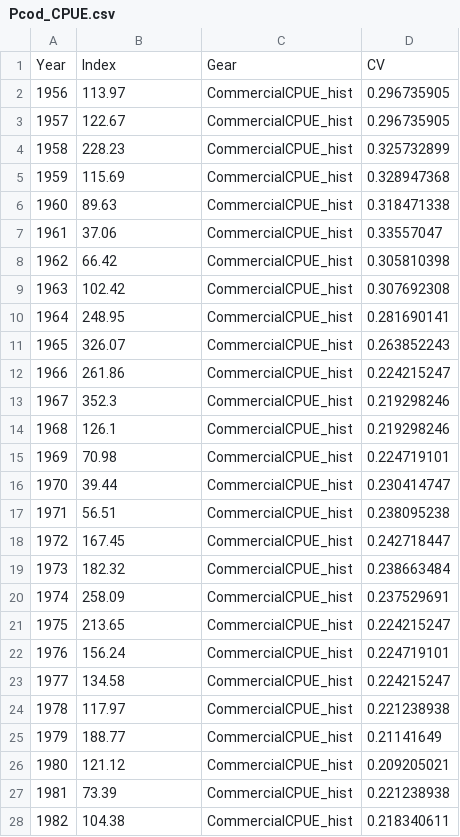
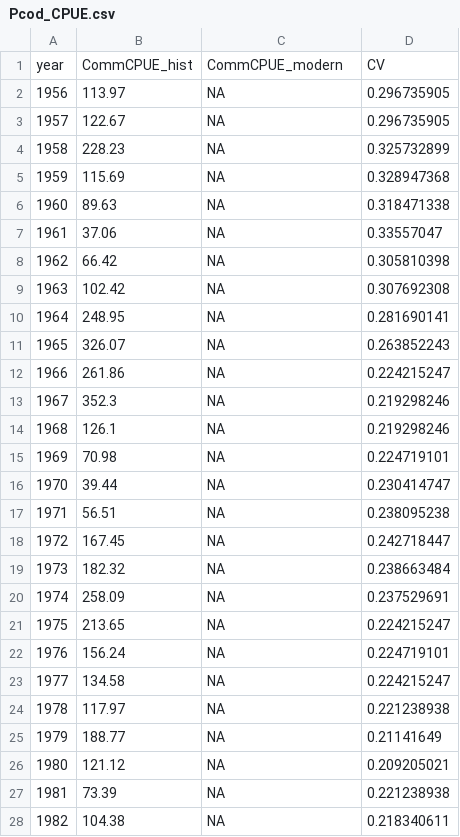
Before and after one commit to quang-huynh/gfmp, a CSV file: sra/Pcod_CPUE.csv, drawn as a sheet; only a part is shown; the diff covers the shown part only.

Commit message:
Updates to SRA-data-pcod.R

```diff
--- a/sra/Pcod_CPUE.csv
+++ b/sra/Pcod_CPUE.csv
@@ -1,28 +1,28 @@
-Year,Index,Gear,CV
-1956,113.97,CommercialCPUE_hist,0.296735905
-1957,122.67,CommercialCPUE_hist,0.296735905
-1958,228.23,CommercialCPUE_hist,0.325732899
-1959,115.69,CommercialCPUE_hist,0.328947368
-1960,89.63,CommercialCPUE_hist,0.318471338
-1961,37.06,CommercialCPUE_hist,0.33557047
-1962,66.42,CommercialCPUE_hist,0.305810398
-1963,102.42,CommercialCPUE_hist,0.307692308
-1964,248.95,CommercialCPUE_hist,0.281690141
-1965,326.07,CommercialCPUE_hist,0.263852243
-1966,261.86,CommercialCPUE_hist,0.224215247
-1967,352.3,CommercialCPUE_hist,0.219298246
-1968,126.1,CommercialCPUE_hist,0.219298246
-1969,70.98,CommercialCPUE_hist,0.224719101
-1970,39.44,CommercialCPUE_hist,0.230414747
-1971,56.51,CommercialCPUE_hist,0.238095238
-1972,167.45,CommercialCPUE_hist,0.242718447
-1973,182.32,CommercialCPUE_hist,0.238663484
-1974,258.09,CommercialCPUE_hist,0.237529691
-1975,213.65,CommercialCPUE_hist,0.224215247
-1976,156.24,CommercialCPUE_hist,0.224719101
-1977,134.58,CommercialCPUE_hist,0.224215247
-1978,117.97,CommercialCPUE_hist,0.221238938
-1979,188.77,CommercialCPUE_hist,0.21141649
-1980,121.12,CommercialCPUE_hist,0.209205021
-1981,73.39,CommercialCPUE_hist,0.221238938
-1982,104.38,CommercialCPUE_hist,0.218340611
+year,CommCPUE_hist,CommCPUE_modern,CV
+1956,113.97,NA,0.296735905
+1957,122.67,NA,0.296735905
+1958,228.23,NA,0.325732899
+1959,115.69,NA,0.328947368
+1960,89.63,NA,0.318471338
+1961,37.06,NA,0.33557047
+1962,66.42,NA,0.305810398
+1963,102.42,NA,0.307692308
+1964,248.95,NA,0.281690141
+1965,326.07,NA,0.263852243
+1966,261.86,NA,0.224215247
+1967,352.3,NA,0.219298246
+1968,126.1,NA,0.219298246
+1969,70.98,NA,0.224719101
+1970,39.44,NA,0.230414747
+1971,56.51,NA,0.238095238
+1972,167.45,NA,0.242718447
+1973,182.32,NA,0.238663484
+1974,258.09,NA,0.237529691
+1975,213.65,NA,0.224215247
+1976,156.24,NA,0.224719101
+1977,134.58,NA,0.224215247
+1978,117.97,NA,0.221238938
+1979,188.77,NA,0.21141649
+1980,121.12,NA,0.209205021
+1981,73.39,NA,0.221238938
+1982,104.38,NA,0.218340611
```
Also changed, not shown: 57 edited cells elsewhere in this file, 5 other files.
